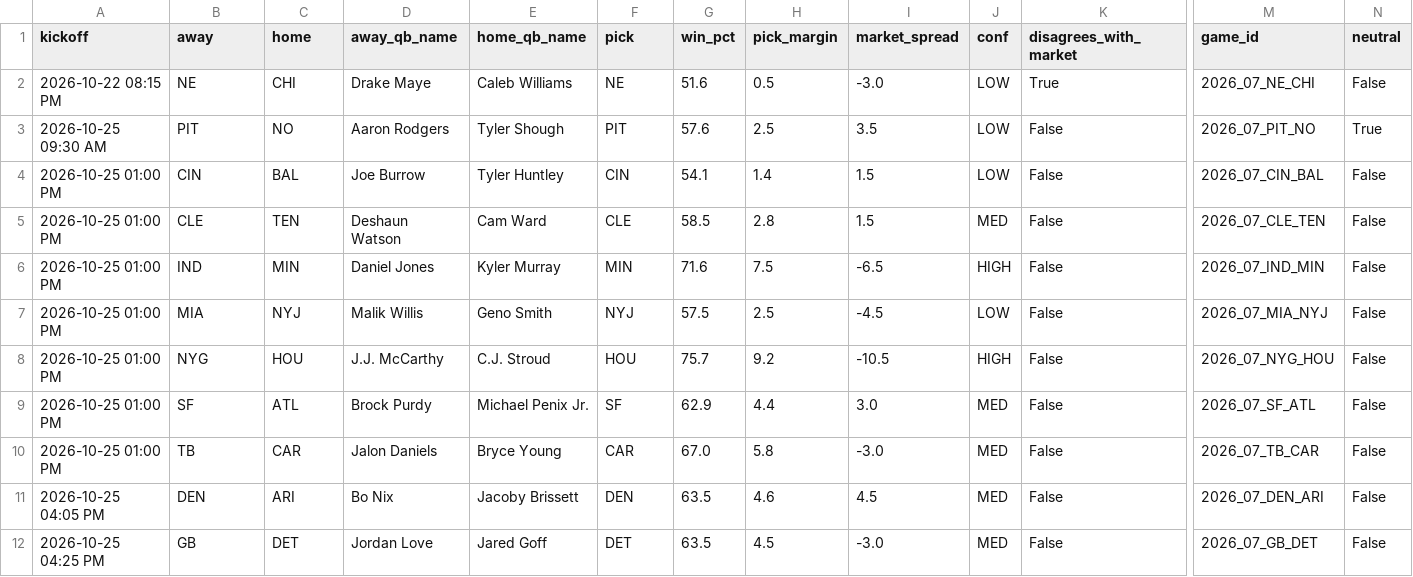
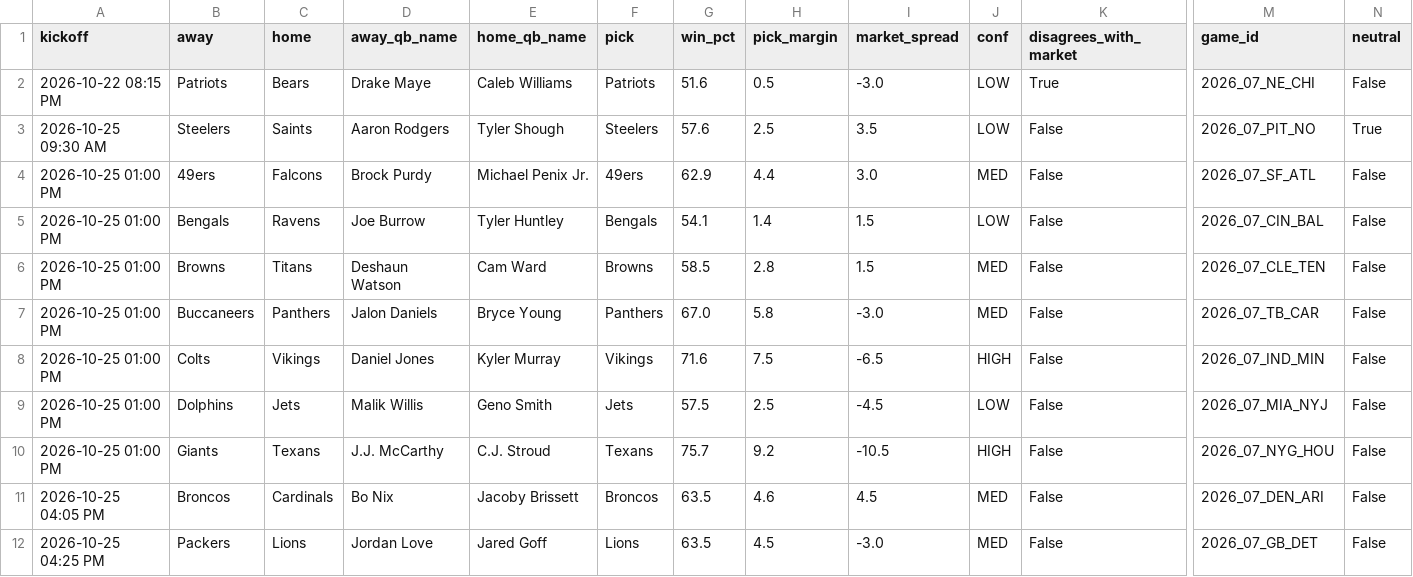
Before and after one commit to Adityakingrani/nfl-prediction-model, a CSV file: predictions/2026_week07.csv, drawn as a sheet; only a part is shown, gaps mark what is left out; removed rows and columns are numbered as before the commit, all else as after; rows hold the shown columns only; the diff covers the shown part only; the diff names each change by its address in the sheet, - before the commit and + after, or states it on an @@ line.

Commit message:
Show team names instead of abbreviations

```diff
--- a/predictions/2026_week07.csv
+++ b/predictions/2026_week07.csv
-B2 (away): NE
+B2 (away): Patriots
-C2 (home): CHI
+C2 (home): Bears
-F2 (pick): NE
+F2 (pick): Patriots
-B3 (away): PIT
+B3 (away): Steelers
-C3 (home): NO
+C3 (home): Saints
-F3 (pick): PIT
+F3 (pick): Steelers
+row 4: 2026-10-25 01:00 PM | 49ers | Falcons | Brock Purdy | Michael Penix Jr. | 49ers | 62.9 | 4.4 | 3.0 | MED | False | 2026_07_SF_ATL | False
-B5 (away): CIN
+B5 (away): Bengals
-C5 (home): BAL
+C5 (home): Ravens
-F5 (pick): CIN
+F5 (pick): Bengals
-B6 (away): CLE
+B6 (away): Browns
-C6 (home): TEN
+C6 (home): Titans
-F6 (pick): CLE
+F6 (pick): Browns
+row 7: 2026-10-25 01:00 PM | Buccaneers | Panthers | Jalon Daniels | Bryce Young | Panthers | 67.0 | 5.8 | -3.0 | MED | False | 2026_07_TB_CAR | False
-B8 (away): IND
+B8 (away): Colts
-C8 (home): MIN
+C8 (home): Vikings
-F8 (pick): MIN
+F8 (pick): Vikings
-B9 (away): MIA
+B9 (away): Dolphins
-C9 (home): NYJ
+C9 (home): Jets
-F9 (pick): NYJ
+F9 (pick): Jets
-B10 (away): NYG
+B10 (away): Giants
-C10 (home): HOU
+C10 (home): Texans
-F10 (pick): HOU
+F10 (pick): Texans
-row 9: 2026-10-25 01:00 PM | SF | ATL | Brock Purdy | Michael Penix Jr. | SF | 62.9 | 4.4 | 3.0 | MED | False | 2026_07_SF_ATL | False
-row 10: 2026-10-25 01:00 PM | TB | CAR | Jalon Daniels | Bryce Young | CAR | 67.0 | 5.8 | -3.0 | MED | False | 2026_07_TB_CAR | False
-B11 (away): DEN
+B11 (away): Broncos
-C11 (home): ARI
+C11 (home): Cardinals
-F11 (pick): DEN
+F11 (pick): Broncos
-B12 (away): GB
+B12 (away): Packers
-C12 (home): DET
+C12 (home): Lions
-F12 (pick): DET
+F12 (pick): Lions
```
Also changed, not shown: 9 edited cells elsewhere in this file, 3 other files.
